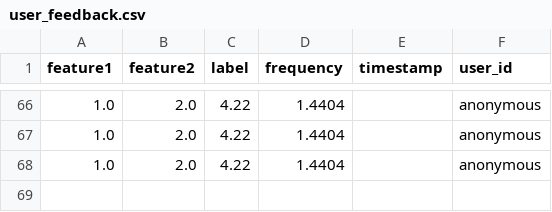
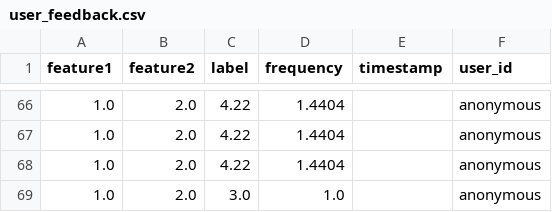
Before and after one commit to engaks826/my-re-app, a CSV file: user_feedback.csv, drawn as a sheet; only a part is shown, gaps mark what is left out; the diff names each change by its address in the sheet, - before the commit and + after, or states it on an @@ line.

Commit message:
📝 Add/update feedback

```diff
--- a/user_feedback.csv
+++ b/user_feedback.csv
+row 69: 1.0 | 2.0 | 3.0 | 1.0 |  | anonymous
```
